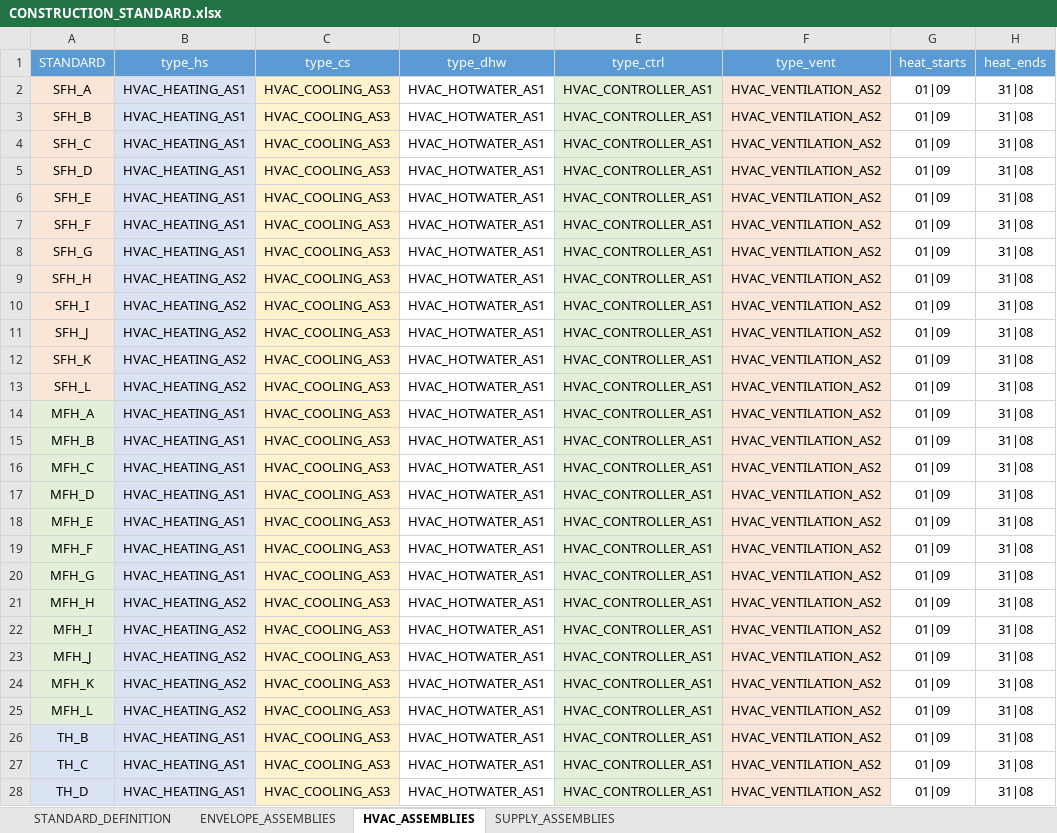
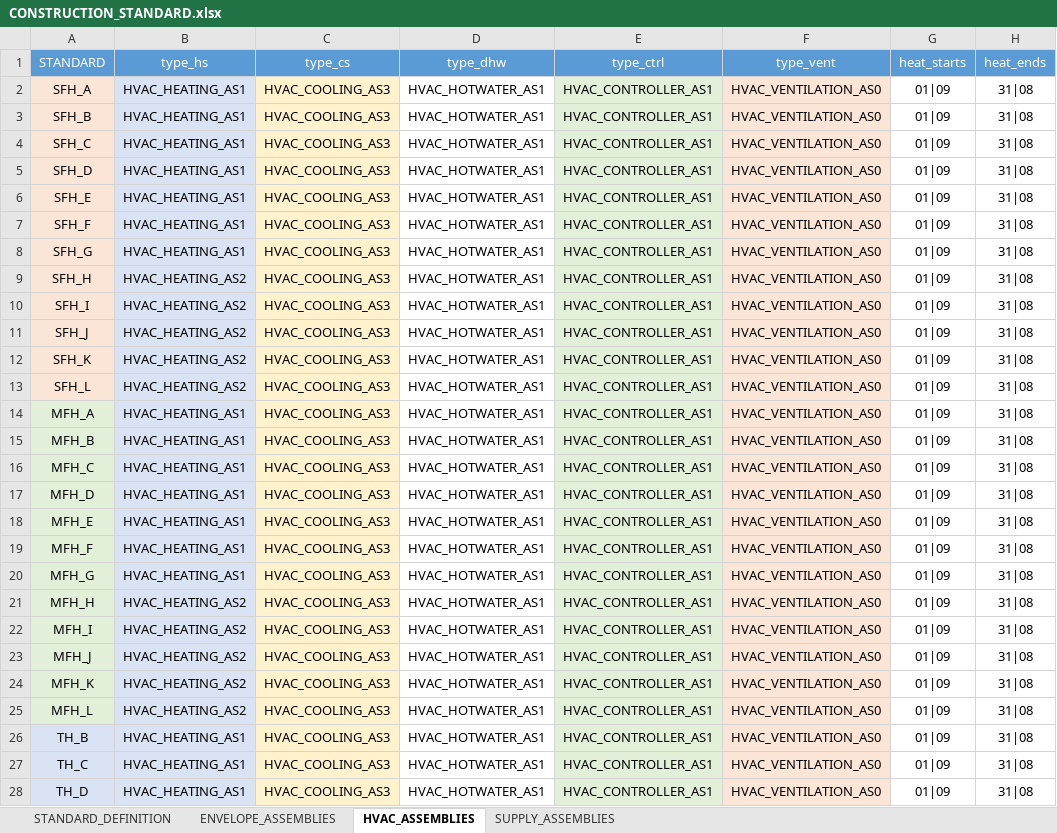
Before and after one commit to architecture-building-systems/CityEnergyAnalyst, an Excel workbook: cea/databases/DE/archetypes/CONSTRUCTION_STANDARD.xlsx, sheet HVAC_ASSEMBLIES, drawn as a sheet; only a part is shown; values as stored, in another font and other column widths than the file's, no borders; the diff covers the shown part only; the diff names each change by its address in the sheet, - before the commit and + after, or states it on an @@ line.

Commit message:
Modified HVAC assembly information
Updated documentation accordingly

```diff
--- a/cea/databases/DE/archetypes/CONSTRUCTION_STANDARD.xlsx (sheet HVAC_ASSEMBLIES)
+++ b/cea/databases/DE/archetypes/CONSTRUCTION_STANDARD.xlsx (sheet HVAC_ASSEMBLIES)
-F2:F28 (type_vent): HVAC_VENTILATION_AS2
+F2:F28 (type_vent): HVAC_VENTILATION_AS0
```
Also changed, not shown: 148 edited cells and cell formats elsewhere in this sheet, 1 other file.
